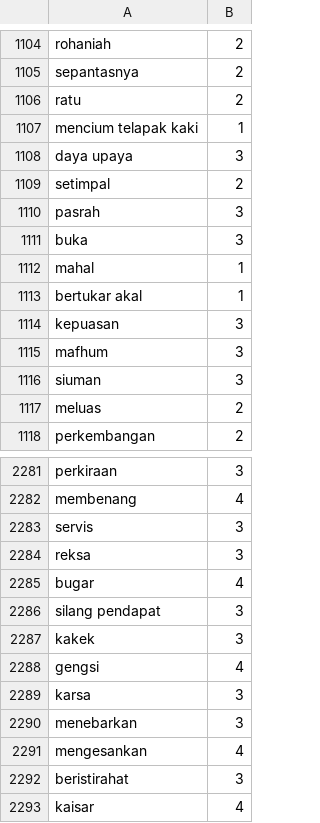
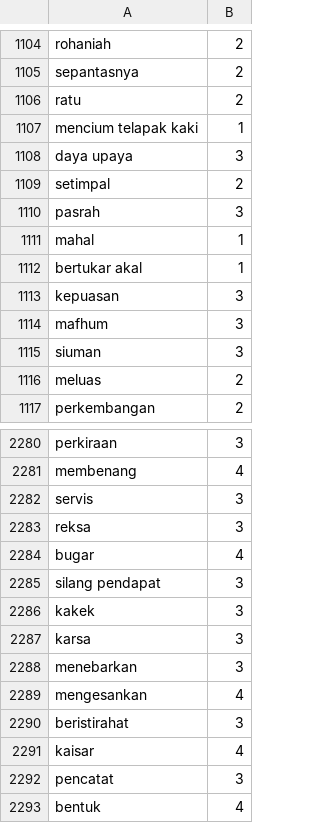
Before and after one commit to royraflesmatorangpasaribu/model-hate-speech, a CSV file: lexicon_positive.csv, drawn as a sheet; only a part is shown, gaps mark what is left out; the shorter side is filled out with more unchanged rows.

Commit message:
Update lexicon_positive.csv

```diff
--- a/lexicon_positive.csv
+++ b/lexicon_positive.csv
@@ -1110,3 +1110,2 @@ setimpal,2
 pasrah,3
-buka,3
 mahal,1
@@ -2287,3 +2286,2 @@ silang pendapat,3
 kakek,3
-gengsi,4
 karsa,3
```
